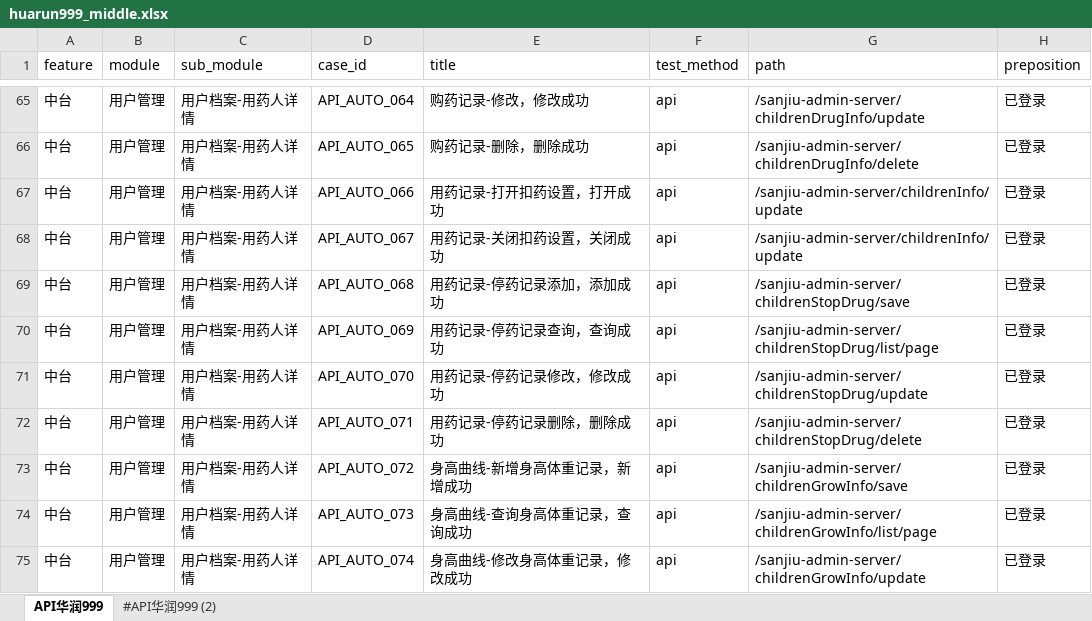
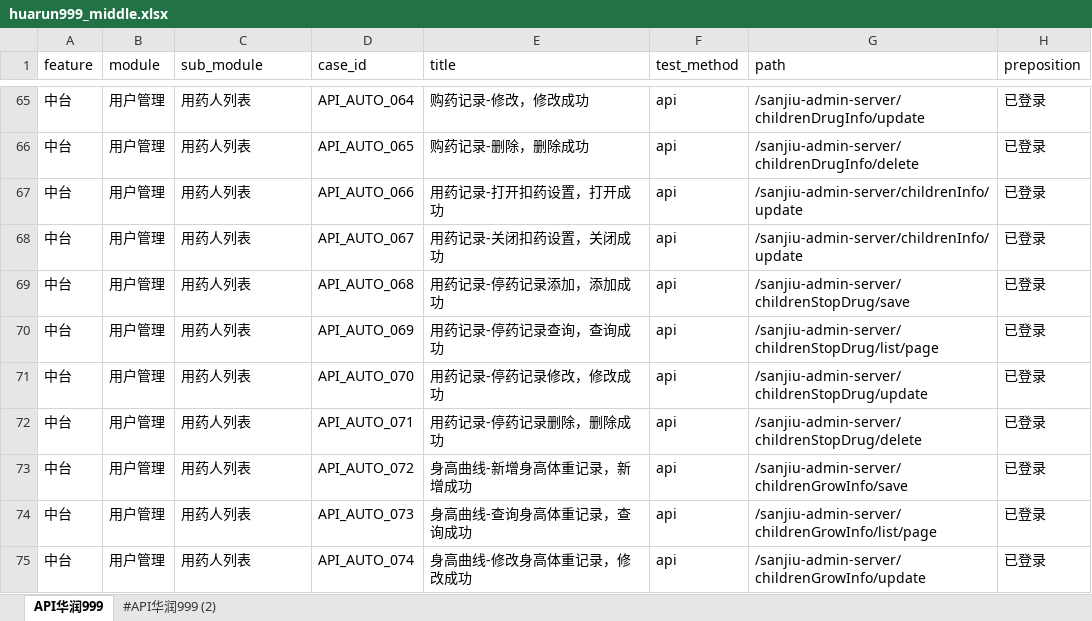
Before and after one commit to weitaming945/api_auto_test_project, an Excel workbook: datas/huarun999/huarun999_middle.xlsx, sheet API华润999, drawn as a sheet; only a part is shown, gaps mark what is left out; values as stored, in another font and other column widths than the file's, no borders; the diff covers the shown part only; the diff names each change by its address in the sheet, - before the commit and + after, or states it on an @@ line.

Commit message:
更新用例文件内容

```diff
--- a/datas/huarun999/huarun999_middle.xlsx (sheet API华润999)
+++ b/datas/huarun999/huarun999_middle.xlsx (sheet API华润999)
-C65:C75 (sub_module): 用户档案-用药人详情
+C65:C75 (sub_module): 用药人列表
```
Also changed, not shown: 56 edited cells elsewhere in this sheet.
